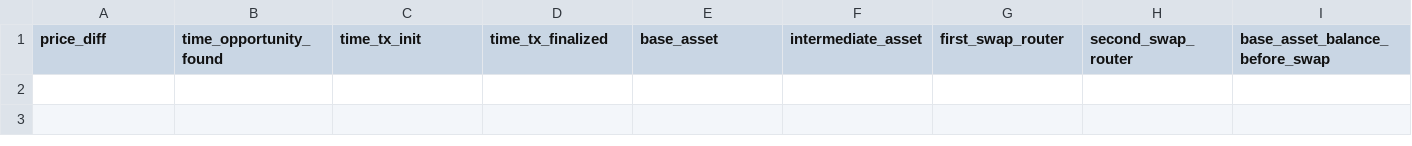
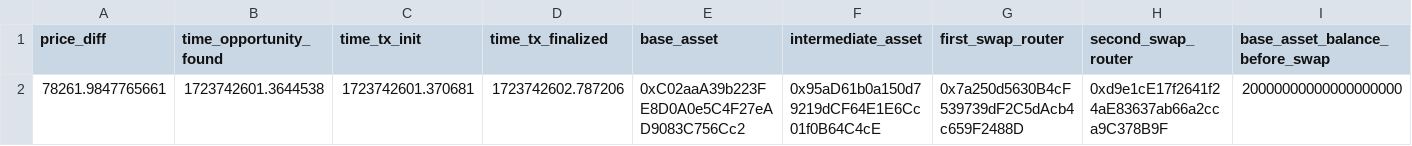
Before and after one commit to bigbowlz/simple_arb_bot, a CSV file: performance_monitor/trade_logs_bot.csv, drawn as a sheet; only a part is shown; rows hold the shown columns only; the diff names each change by its address in the sheet, - before the commit and + after, or states it on an @@ line.

Commit message:
this build succeeds with an on-chain arb trade

```diff
--- a/performance_monitor/trade_logs_bot.csv
+++ b/performance_monitor/trade_logs_bot.csv
+row 2: 78261.9847765661 | 1723742601.3644538 | 1723742601.370681 | 1723742602.787206 | 0xC02aaA39b223FE8D0A0e5C4F27eAD9083C756Cc2 | 0x95aD61b0a150d79219dCF64E1E6Cc01f0B64C4cE | 0x7a250d5630B4cF539739dF2C5dAcb4c659F2488D | 0xd9e1cE17f2641f24aE83637ab66a2cca9C378B9F | 20000000000000000000
```
Also changed, not shown: 16 other files.
